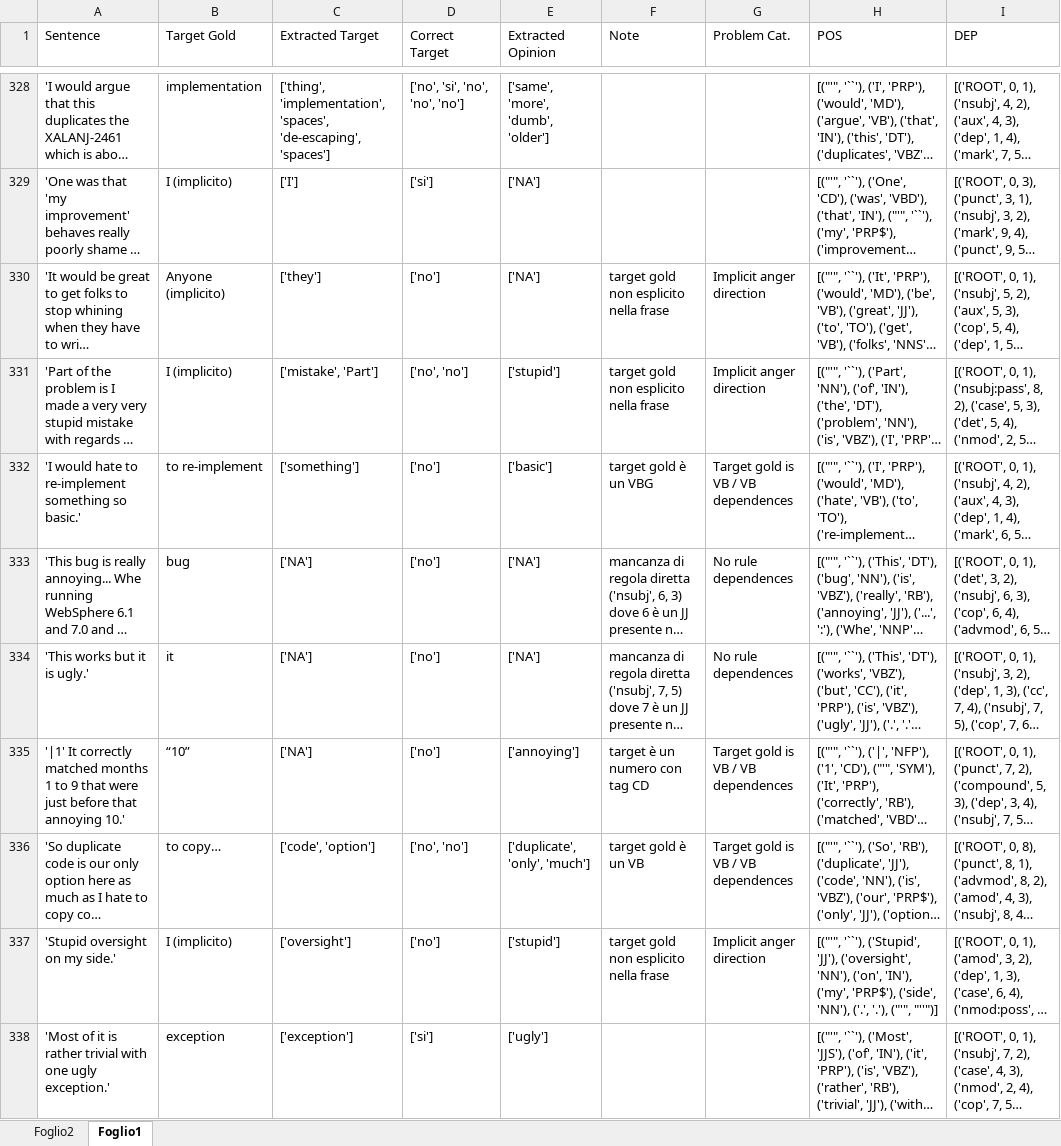
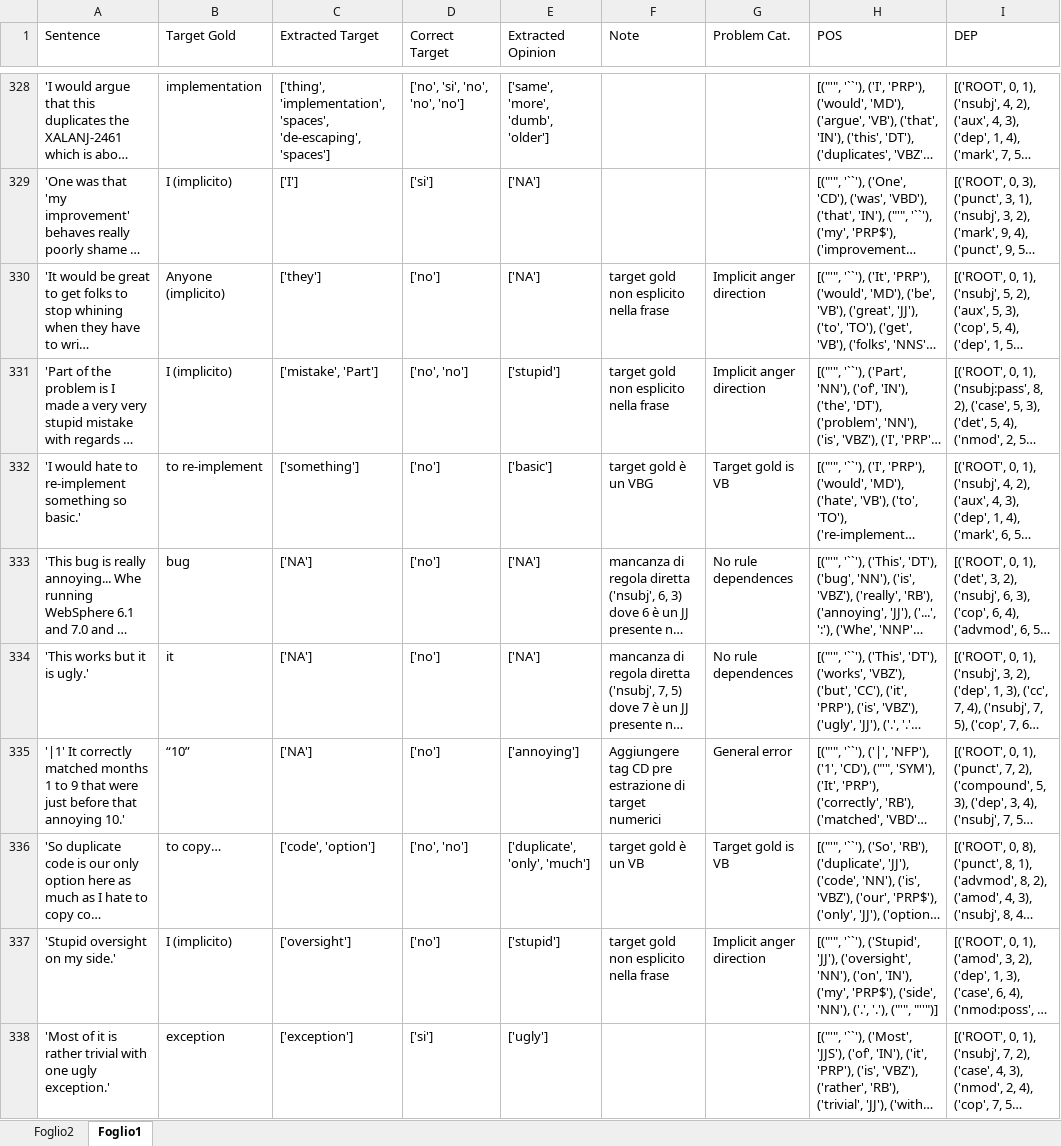
Before and after one commit to Josecontis/opinion_target_extraction, an Excel workbook: ProgettoTesi/csv/Final.xlsx, sheet Foglio1, drawn as a sheet; only a part is shown, gaps mark what is left out; long unchanged cells end in …; values as stored, in another font and other column widths than the file's, no borders; charts and pictures not drawn; the diff covers the shown part only; the diff names each change by its address in the sheet, - before the commit and + after, or states it on an @@ line.

```diff
--- a/ProgettoTesi/csv/Final.xlsx (sheet Foglio1)
+++ b/ProgettoTesi/csv/Final.xlsx (sheet Foglio1)
-G332 (Problem Cat.): Target gold is VB / VB dependences
+G332 (Problem Cat.): Target gold is VB
-F335 (Note): target è un numero con tag CD
+F335 (Note): Aggiungere tag CD pre estrazione di target numerici
-G335 (Problem Cat.): Target gold is VB / VB dependences
+G335 (Problem Cat.): General error
-G336 (Problem Cat.): Target gold is VB / VB dependences
+G336 (Problem Cat.): Target gold is VB
```
Also changed, not shown: 134 edited cells elsewhere in this sheet, sheet Foglio2, charts or pictures.
